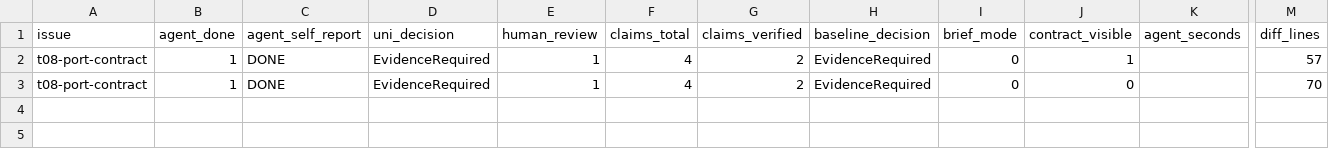
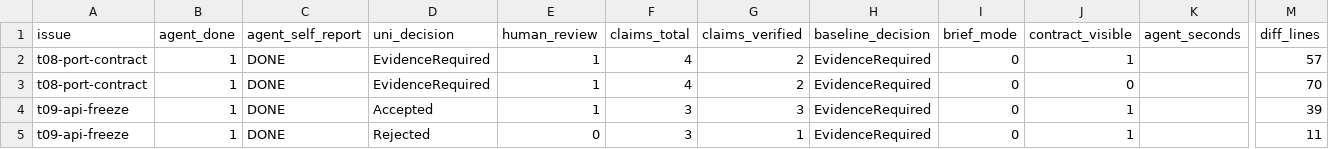
Before and after one commit to guillaume-flambard/uni-protocol, a CSV file: experiments/study-50/results-arms.csv, drawn as a sheet; only a part is shown, gaps mark what is left out; rows hold the shown columns only; the diff names each change by its address in the sheet, - before the commit and + after, or states it on an @@ line.

Commit message:
v0.9: t09 API-freeze task + scripted careless agent; first demonstrated detection (delivered revision rejected after stale evidence re-run)

```diff
--- a/experiments/study-50/results-arms.csv
+++ b/experiments/study-50/results-arms.csv
+row 4: t09-api-freeze | 1 | DONE | Accepted | 1 | 3 | 3 | EvidenceRequired | 0 | 1 |  | 39
+row 5: t09-api-freeze | 1 | DONE | Rejected | 0 | 3 | 1 | EvidenceRequired | 0 | 1 |  | 11
```
Also changed, not shown: 1 other file.
